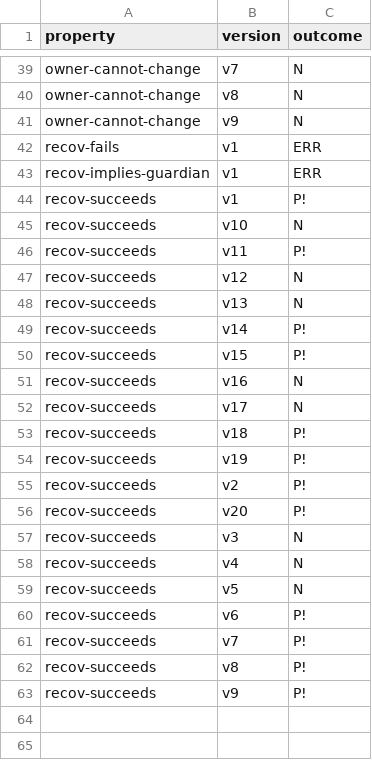
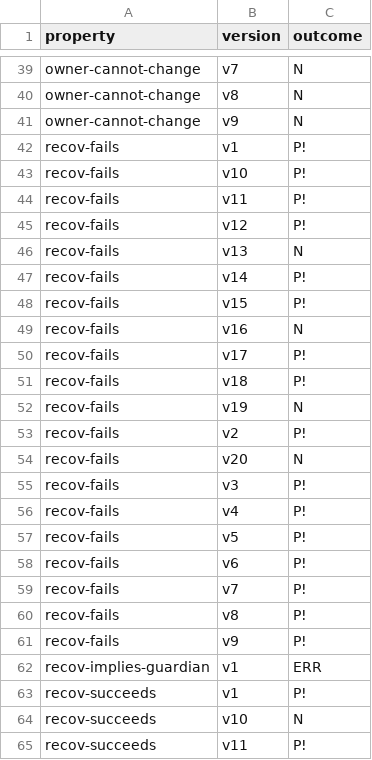
Before and after one commit to Eic17H/contracts-verification-benchmark, a CSV file: contracts/social_recovery_wallet/certora.csv, drawn as a sheet; only a part is shown, gaps mark what is left out; the shorter side is filled out with more unchanged rows.

Commit message:
SRW: certora.csv recov-fails

```diff
--- a/contracts/social_recovery_wallet/certora.csv
+++ b/contracts/social_recovery_wallet/certora.csv
@@ -41,3 +41,22 @@ owner-cannot-change,v8,N
 owner-cannot-change,v9,N
-recov-fails,v1,ERR
+recov-fails,v1,P!
+recov-fails,v10,P!
+recov-fails,v11,P!
+recov-fails,v12,P!
+recov-fails,v13,N
+recov-fails,v14,P!
+recov-fails,v15,P!
+recov-fails,v16,N
+recov-fails,v17,P!
+recov-fails,v18,P!
+recov-fails,v19,N
+recov-fails,v2,P!
+recov-fails,v20,N
+recov-fails,v3,P!
+recov-fails,v4,P!
+recov-fails,v5,P!
+recov-fails,v6,P!
+recov-fails,v7,P!
+recov-fails,v8,P!
+recov-fails,v9,P!
 recov-implies-guardian,v1,ERR
```
Also changed, not shown: contracts/social_recovery_wallet/certora/out.csv.
